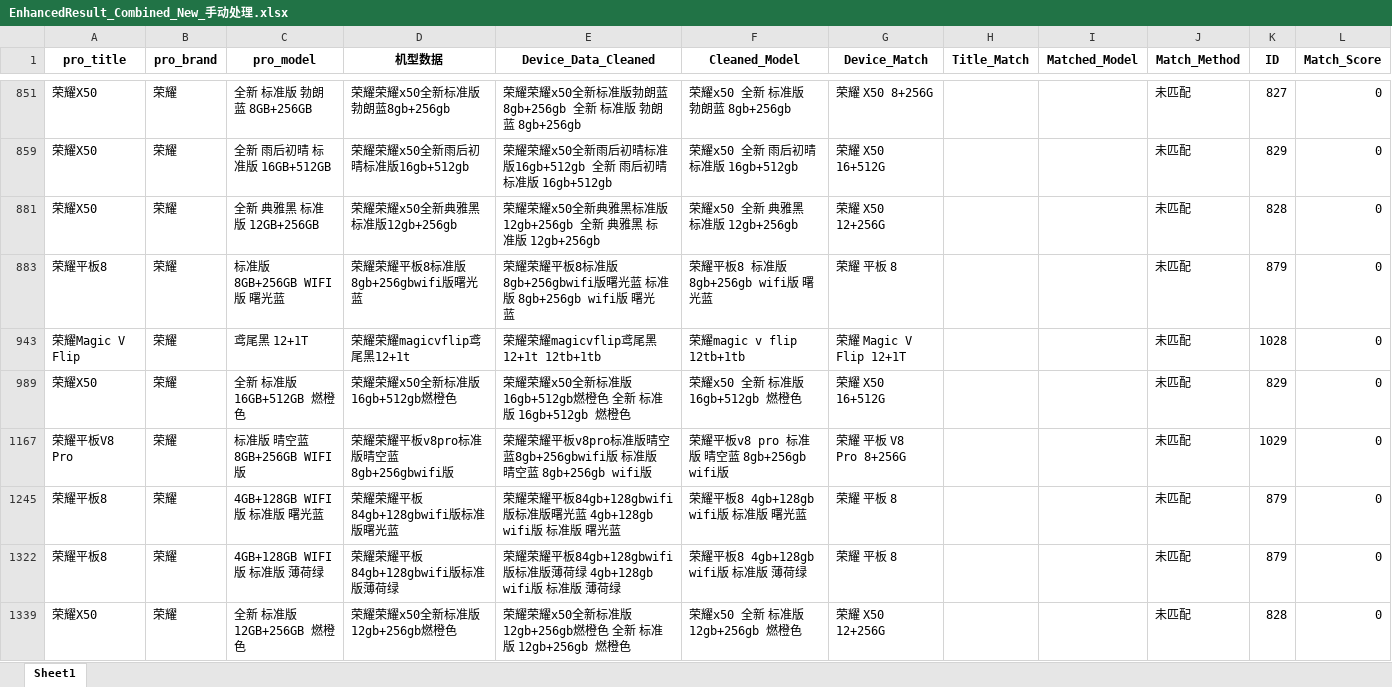
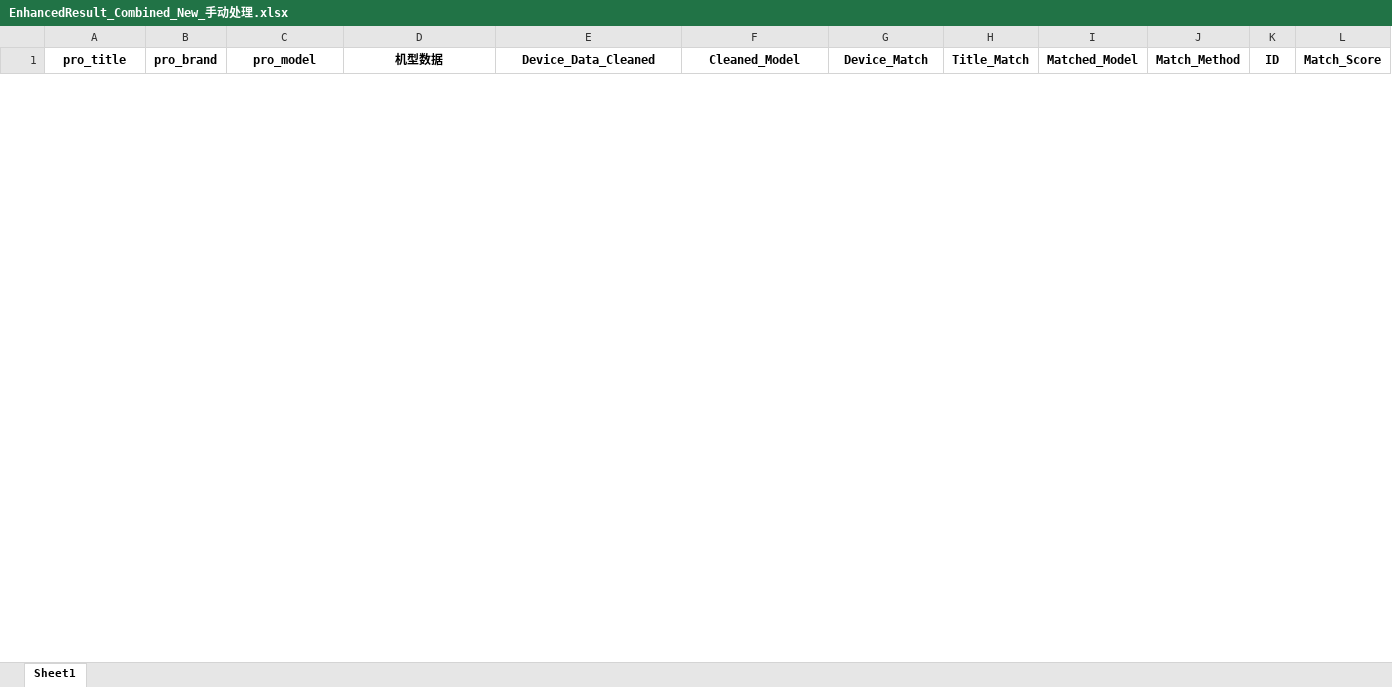
Before and after one commit to YonglinChann/myWork, an Excel workbook: Python/Equipments/EnhancedResult_Combined_New_手动处理.xlsx, sheet Sheet1, drawn as a sheet; only a part is shown, gaps mark what is left out; values as stored, in another font and other column widths than the file's, no borders; removed rows and columns are numbered as before the commit, all else as after; the diff covers the shown part only; the diff names each change by its address in the sheet, - before the commit and + after, or states it on an @@ line.

```diff
--- a/Python/Equipments/EnhancedResult_Combined_New_手动处理.xlsx (sheet Sheet1)
+++ b/Python/Equipments/EnhancedResult_Combined_New_手动处理.xlsx (sheet Sheet1)
@@ row 851 hidden: 荣耀X50 | 荣耀 | 全新 标准版 勃朗蓝 8GB+256GB | 荣耀荣耀x50全新标准版勃朗蓝8gb+256gb | 荣耀荣耀x50全新标准版勃朗蓝8gb+256gb 全新 标准版 勃朗蓝 8gb+256gb | 荣耀x50 全新 标准版 勃朗蓝 8gb+256gb | 荣耀 X50 8+256G |  |  | 未匹配 | 827 | 0 @@
@@ row 859 hidden: 荣耀X50 | 荣耀 | 全新 雨后初晴 标准版 16GB+512GB | 荣耀荣耀x50全新雨后初晴标准版16gb+512gb | 荣耀荣耀x50全新雨后初晴标准版16gb+512gb 全新 雨后初晴 标准版 16gb+512gb | 荣耀x50 全新 雨后初晴 标准版 16gb+512gb | 荣耀 X50 16+512G |  |  | 未匹配 | 829 | 0 @@
@@ row 881 hidden: 荣耀X50 | 荣耀 | 全新 典雅黑 标准版 12GB+256GB | 荣耀荣耀x50全新典雅黑标准版12gb+256gb | 荣耀荣耀x50全新典雅黑标准版12gb+256gb 全新 典雅黑 标准版 12gb+256gb | 荣耀x50 全新 典雅黑 标准版 12gb+256gb | 荣耀 X50 12+256G |  |  | 未匹配 | 828 | 0 @@
@@ row 883 hidden: 荣耀平板8 | 荣耀 | 标准版 8GB+256GB WIFI版 曙光蓝 | 荣耀荣耀平板8标准版8gb+256gbwifi版曙光蓝 | 荣耀荣耀平板8标准版8gb+256gbwifi版曙光蓝 标准版 8gb+256gb wifi版 曙光蓝 | 荣耀平板8 标准版 8gb+256gb wifi版 曙光蓝 | 荣耀 平板 8 |  |  | 未匹配 | 879 | 0 @@
@@ row 943 hidden: 荣耀Magic V Flip | 荣耀 | 鸢尾黑 12+1T | 荣耀荣耀magicvflip鸢尾黑12+1t | 荣耀荣耀magicvflip鸢尾黑12+1t 12tb+1tb | 荣耀magic v flip 12tb+1tb | 荣耀 Magic V Flip 12+1T |  |  | 未匹配 | 1028 | 0 @@
@@ row 989 hidden: 荣耀X50 | 荣耀 | 全新 标准版 16GB+512GB 燃橙色 | 荣耀荣耀x50全新标准版16gb+512gb燃橙色 | 荣耀荣耀x50全新标准版16gb+512gb燃橙色 全新 标准版 16gb+512gb 燃橙色 | 荣耀x50 全新 标准版 16gb+512gb 燃橙色 | 荣耀 X50 16+512G |  |  | 未匹配 | 829 | 0 @@
@@ row 1167 hidden: 荣耀平板V8 Pro | 荣耀 | 标准版 晴空蓝 8GB+256GB WIFI版 | 荣耀荣耀平板v8pro标准版晴空蓝8gb+256gbwifi版 | 荣耀荣耀平板v8pro标准版晴空蓝8gb+256gbwifi版 标准版 晴空蓝 8gb+256gb wifi版 | 荣耀平板v8 pro 标准版 晴空蓝 8gb+256gb wifi版 | 荣耀 平板 V8 Pro 8+256G |  |  | 未匹配 | 1029 | 0 @@
@@ row 1245 hidden: 荣耀平板8 | 荣耀 | 4GB+128GB WIFI版 标准版 曙光蓝 | 荣耀荣耀平板84gb+128gbwifi版标准版曙光蓝 | 荣耀荣耀平板84gb+128gbwifi版标准版曙光蓝 4gb+128gb wifi版 标准版 曙光蓝 | 荣耀平板8 4gb+128gb wifi版 标准版 曙光蓝 | 荣耀 平板 8 |  |  | 未匹配 | 879 | 0 @@
@@ row 1322 hidden: 荣耀平板8 | 荣耀 | 4GB+128GB WIFI版 标准版 薄荷绿 | 荣耀荣耀平板84gb+128gbwifi版标准版薄荷绿 | 荣耀荣耀平板84gb+128gbwifi版标准版薄荷绿 4gb+128gb wifi版 标准版 薄荷绿 | 荣耀平板8 4gb+128gb wifi版 标准版 薄荷绿 | 荣耀 平板 8 |  |  | 未匹配 | 879 | 0 @@
@@ row 1339 hidden: 荣耀X50 | 荣耀 | 全新 标准版 12GB+256GB 燃橙色 | 荣耀荣耀x50全新标准版12gb+256gb燃橙色 | 荣耀荣耀x50全新标准版12gb+256gb燃橙色 全新 标准版 12gb+256gb 燃橙色 | 荣耀x50 全新 标准版 12gb+256gb 燃橙色 | 荣耀 X50 12+256G |  |  | 未匹配 | 828 | 0 @@
```
Also changed, not shown: 26 added rows and 22 hidden or unhidden rows elsewhere in this sheet, hidden cells, Python/Equipments/机型表.xlsx.
